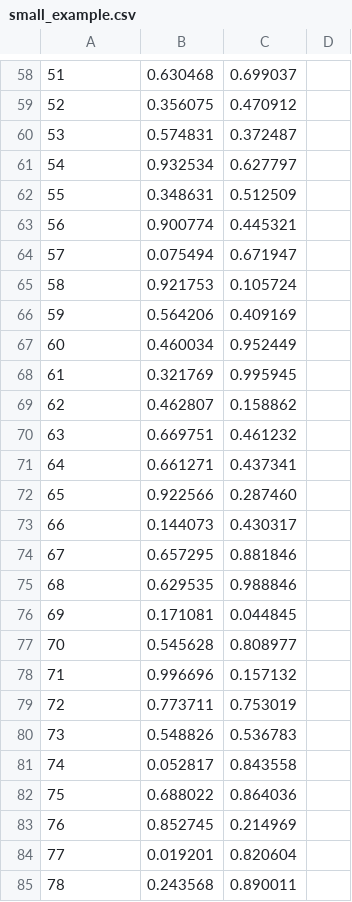
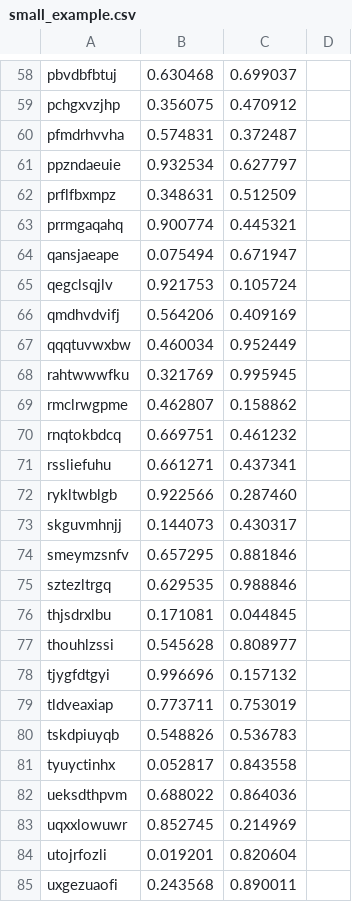
Before and after one commit to helq/optimization-aspirants-locations, a CSV file: small_example.csv, drawn as a sheet; only a part is shown, gaps mark what is left out; the diff covers the shown part only.

```diff
--- a/small_example.csv
+++ b/small_example.csv
@@ -58,28 +58,28 @@
-51;0.630468;0.699037
-52;0.356075;0.470912
-53;0.574831;0.372487
-54;0.932534;0.627797
-55;0.348631;0.512509
-56;0.900774;0.445321
-57;0.075494;0.671947
-58;0.921753;0.105724
-59;0.564206;0.409169
-60;0.460034;0.952449
-61;0.321769;0.995945
-62;0.462807;0.158862
-63;0.669751;0.461232
-64;0.661271;0.437341
-65;0.922566;0.287460
-66;0.144073;0.430317
-67;0.657295;0.881846
-68;0.629535;0.988846
-69;0.171081;0.044845
-70;0.545628;0.808977
-71;0.996696;0.157132
-72;0.773711;0.753019
-73;0.548826;0.536783
-74;0.052817;0.843558
-75;0.688022;0.864036
-76;0.852745;0.214969
-77;0.019201;0.820604
-78;0.243568;0.890011
+pbvdbfbtuj;0.630468;0.699037
+pchgxvzjhp;0.356075;0.470912
+pfmdrhvvha;0.574831;0.372487
+ppzndaeuie;0.932534;0.627797
+prflfbxmpz;0.348631;0.512509
+prrmgaqahq;0.900774;0.445321
+qansjaeape;0.075494;0.671947
+qegclsqjlv;0.921753;0.105724
+qmdhvdvifj;0.564206;0.409169
+qqqtuvwxbw;0.460034;0.952449
+rahtwwwfku;0.321769;0.995945
+rmclrwgpme;0.462807;0.158862
+rnqtokbdcq;0.669751;0.461232
+rssliefuhu;0.661271;0.437341
+rykltwblgb;0.922566;0.287460
+skguvmhnjj;0.144073;0.430317
+smeymzsnfv;0.657295;0.881846
+sztezltrgq;0.629535;0.988846
+thjsdrxlbu;0.171081;0.044845
+thouhlzssi;0.545628;0.808977
+tjygfdtgyi;0.996696;0.157132
+tldveaxiap;0.773711;0.753019
+tskdpiuyqb;0.548826;0.536783
+tyuyctinhx;0.052817;0.843558
+ueksdthpvm;0.688022;0.864036
+uqxxlowuwr;0.852745;0.214969
+utojrfozli;0.019201;0.820604
+uxgezuaofi;0.243568;0.890011
```
Also changed, not shown: 77 edited cells elsewhere in this file, 2 other files.
